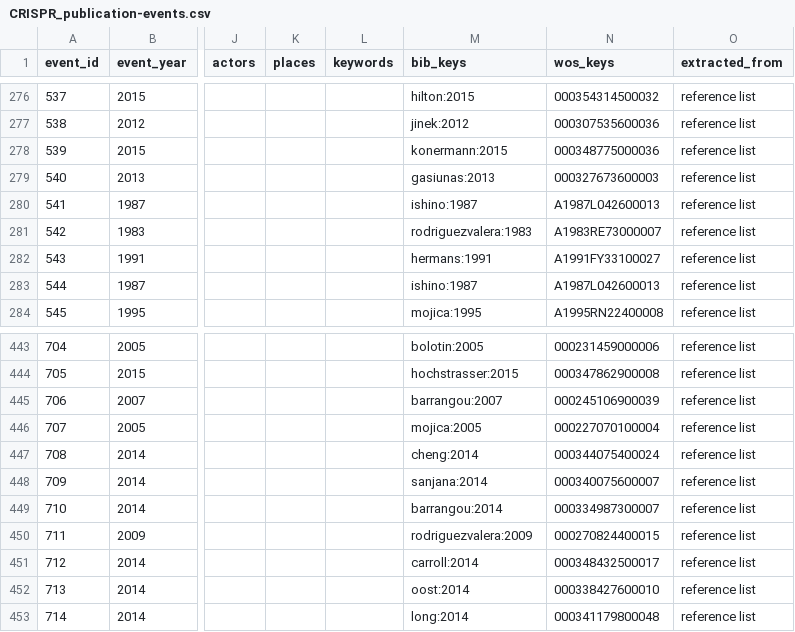
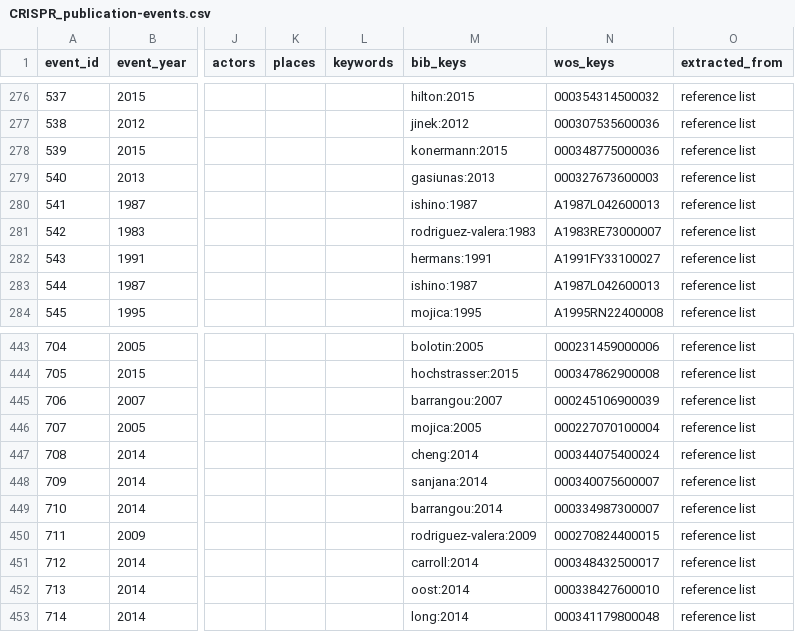
Before and after one commit to webis-de/PUS-23, a CSV file: data/CRISPR_publication-events.csv, drawn as a sheet; only a part is shown, gaps mark what is left out; the diff names each change by its address in the sheet, - before the commit and + after, or states it on an @@ line.

```diff
--- a/data/CRISPR_publication-events.csv
+++ b/data/CRISPR_publication-events.csv
-M281 (bib_keys): rodriguezvalera:1983
+M281 (bib_keys): rodriguez-valera:1983
-M450 (bib_keys): rodriguezvalera:2009
+M450 (bib_keys): rodriguez-valera:2009
```
Also changed, not shown: 1 other file.
